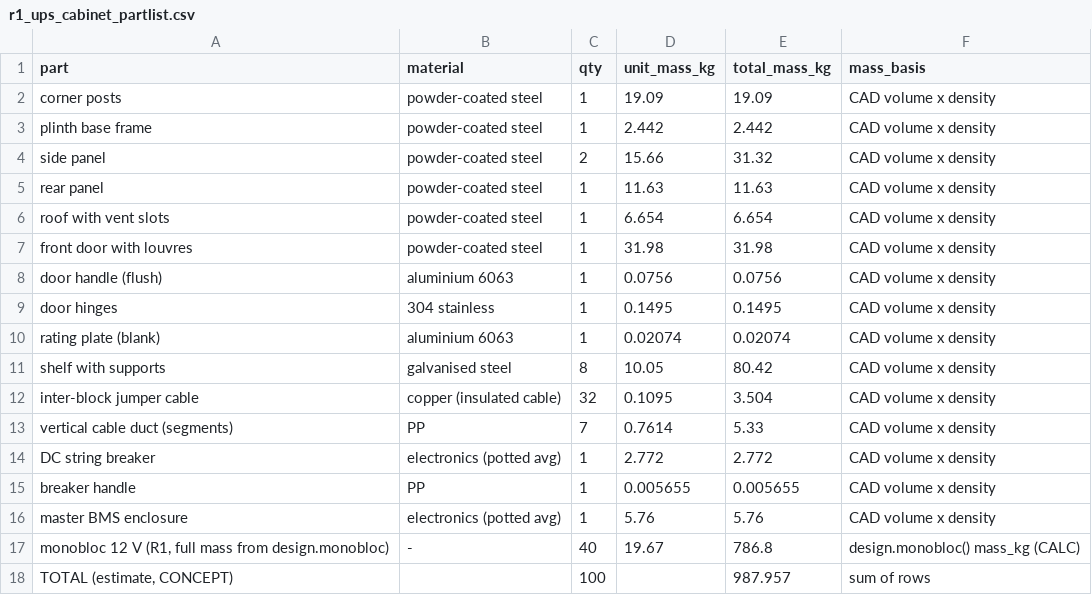
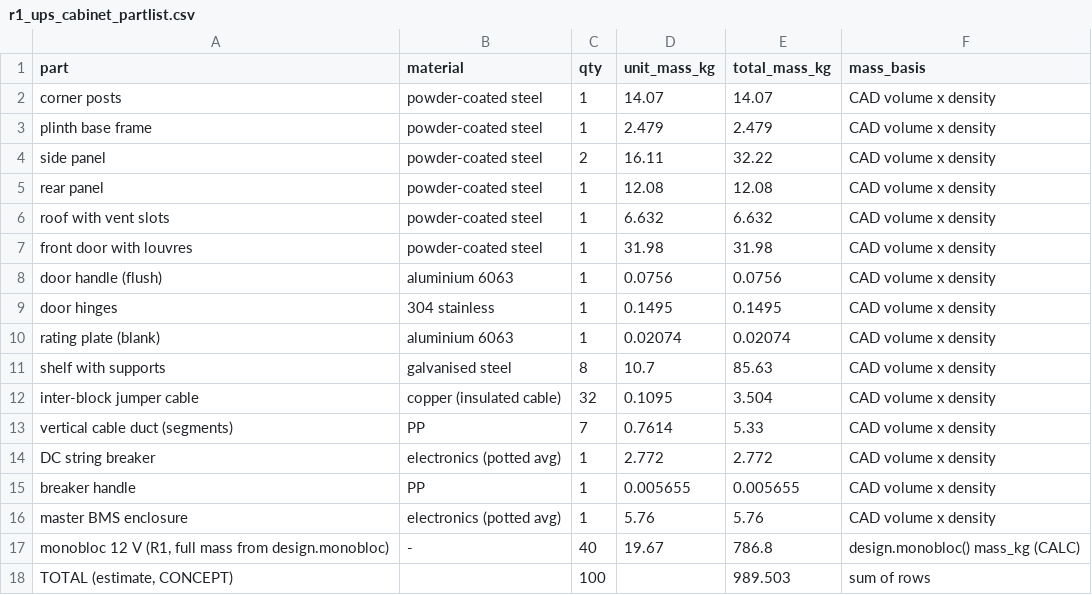
Before and after one commit to sinhaaditya5/salt-battery-lab, a CSV file: cad/out/r1_ups_cabinet_partlist.csv, drawn as a sheet.

Commit message:
build(cad): update cabinet exports (Project Salt)

```diff
--- a/cad/out/r1_ups_cabinet_partlist.csv
+++ b/cad/out/r1_ups_cabinet_partlist.csv
@@ -1,7 +1,7 @@
 part,material,qty,unit_mass_kg,total_mass_kg,mass_basis
-corner posts,powder-coated steel,1,19.09,19.09,CAD volume x density
-plinth base frame,powder-coated steel,1,2.442,2.442,CAD volume x density
-side panel,powder-coated steel,2,15.66,31.32,CAD volume x density
-rear panel,powder-coated steel,1,11.63,11.63,CAD volume x density
-roof with vent slots,powder-coated steel,1,6.654,6.654,CAD volume x density
+corner posts,powder-coated steel,1,14.07,14.07,CAD volume x density
+plinth base frame,powder-coated steel,1,2.479,2.479,CAD volume x density
+side panel,powder-coated steel,2,16.11,32.22,CAD volume x density
+rear panel,powder-coated steel,1,12.08,12.08,CAD volume x density
+roof with vent slots,powder-coated steel,1,6.632,6.632,CAD volume x density
 front door with louvres,powder-coated steel,1,31.98,31.98,CAD volume x density
@@ -10,3 +10,3 @@ door hinges,304 stainless,1,0.1495,0.1495,CAD volume x density
 rating plate (blank),aluminium 6063,1,0.02074,0.02074,CAD volume x density
-shelf with supports,galvanised steel,8,10.05,80.42,CAD volume x density
+shelf with supports,galvanised steel,8,10.7,85.63,CAD volume x density
 inter-block jumper cable,copper (insulated cable),32,0.1095,3.504,CAD volume x density
@@ -17,2 +17,2 @@ master BMS enclosure,electronics (potted avg),1,5.76,5.76,CAD volume x density
 "monobloc 12 V (R1, full mass from design.monobloc)",-,40,19.67,786.8,design.monobloc() mass_kg (CALC)
-"TOTAL (estimate, CONCEPT)",,100,,987.957,sum of rows
+"TOTAL (estimate, CONCEPT)",,100,,989.503,sum of rows
```
Also changed, not shown: 36 other files.
